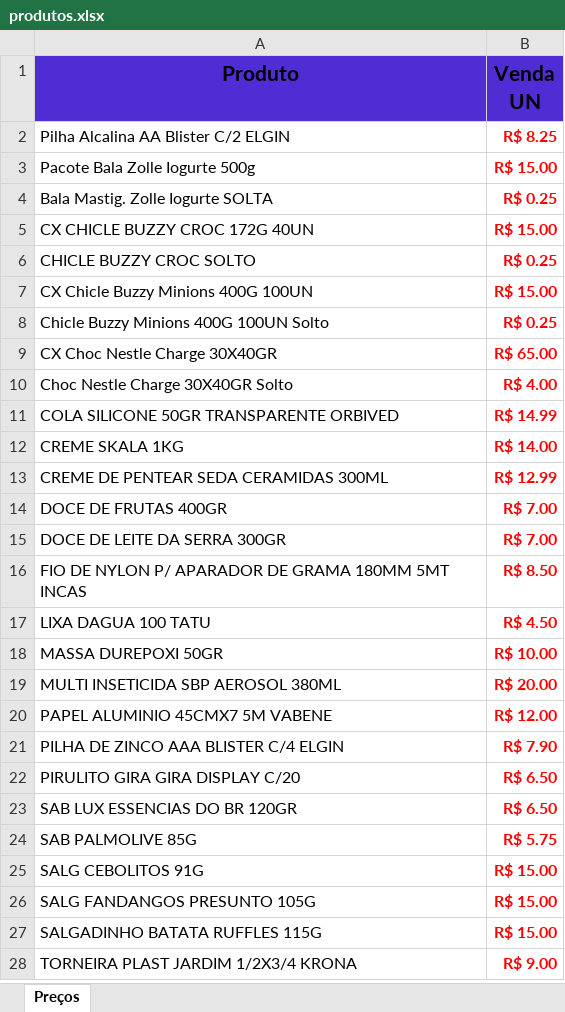
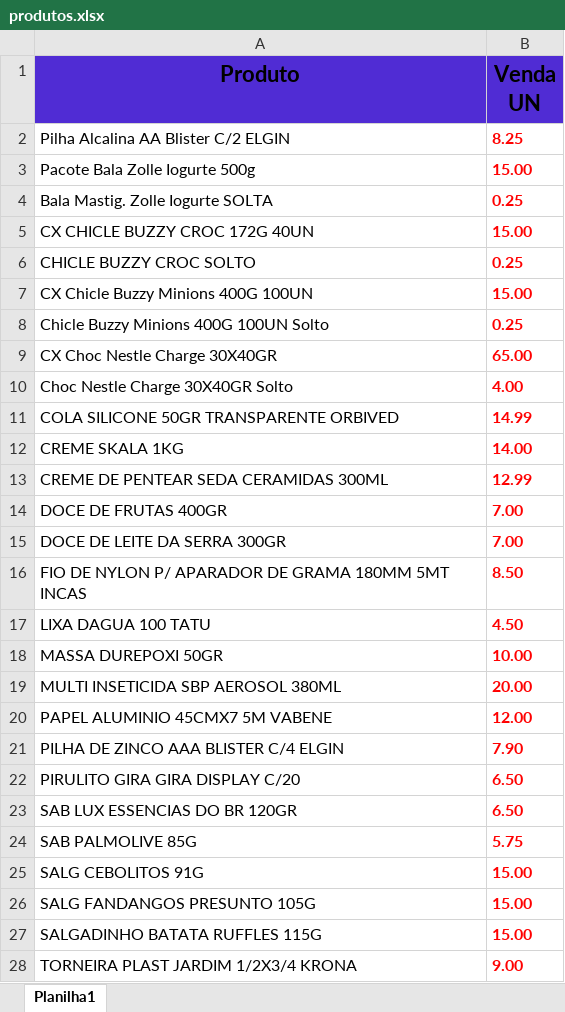
Before and after one commit to EderMelo01/Projeto-mercado, an Excel workbook: produtos.xlsx, sheet Planilha1, drawn as a sheet; only a part is shown; values as stored, in another font and other column widths than the file's, no borders; the diff covers the shown part only; the diff names each change by its address in the sheet, - before the commit and + after, or states it on an @@ line.

```diff
--- a/produtos.xlsx (sheet Planilha1)
+++ b/produtos.xlsx (sheet Planilha1)
-sheet tab: Preços
+sheet tab: Planilha1
@@ A1:B1 text size: larger @@
-B2 (Venda UN): R$ 8.25
+B2 (Venda UN): 8.25
-B3 (Venda UN): R$ 15.00
+B3 (Venda UN): 15.00
-B4 (Venda UN): R$ 0.25
+B4 (Venda UN): 0.25
-B5 (Venda UN): R$ 15.00
+B5 (Venda UN): 15.00
-B6 (Venda UN): R$ 0.25
+B6 (Venda UN): 0.25
-B7 (Venda UN): R$ 15.00
+B7 (Venda UN): 15.00
-B8 (Venda UN): R$ 0.25
+B8 (Venda UN): 0.25
-B9 (Venda UN): R$ 65.00
+B9 (Venda UN): 65.00
-B10 (Venda UN): R$ 4.00
+B10 (Venda UN): 4.00
-B11 (Venda UN): R$ 14.99
+B11 (Venda UN): 14.99
-B12 (Venda UN): R$ 14.00
+B12 (Venda UN): 14.00
-B13 (Venda UN): R$ 12.99
+B13 (Venda UN): 12.99
-B14:B15 (Venda UN): R$ 7.00
+B14:B15 (Venda UN): 7.00
-B16 (Venda UN): R$ 8.50
+B16 (Venda UN): 8.50
-B17 (Venda UN): R$ 4.50
+B17 (Venda UN): 4.50
-B18 (Venda UN): R$ 10.00
+B18 (Venda UN): 10.00
-B19 (Venda UN): R$ 20.00
+B19 (Venda UN): 20.00
-B20 (Venda UN): R$ 12.00
+B20 (Venda UN): 12.00
-B21 (Venda UN): R$ 7.90
+B21 (Venda UN): 7.90
-B22:B23 (Venda UN): R$ 6.50
+B22:B23 (Venda UN): 6.50
-B24 (Venda UN): R$ 5.75
+B24 (Venda UN): 5.75
-B25:B27 (Venda UN): R$ 15.00
+B25:B27 (Venda UN): 15.00
-B28 (Venda UN): R$ 9.00
+B28 (Venda UN): 9.00
```
Also changed, not shown: 1 added row, 2 removed rows and 840 edited cells elsewhere in this sheet, hidden cells, 10 other files.
